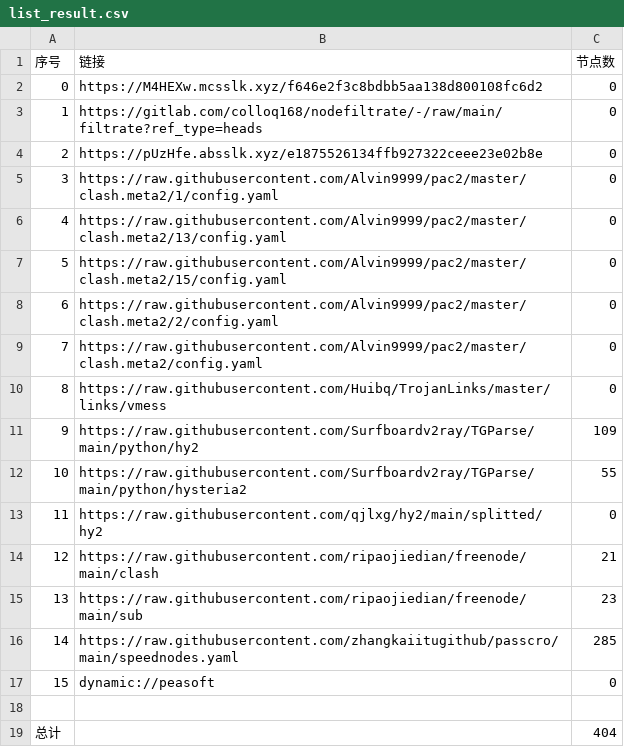
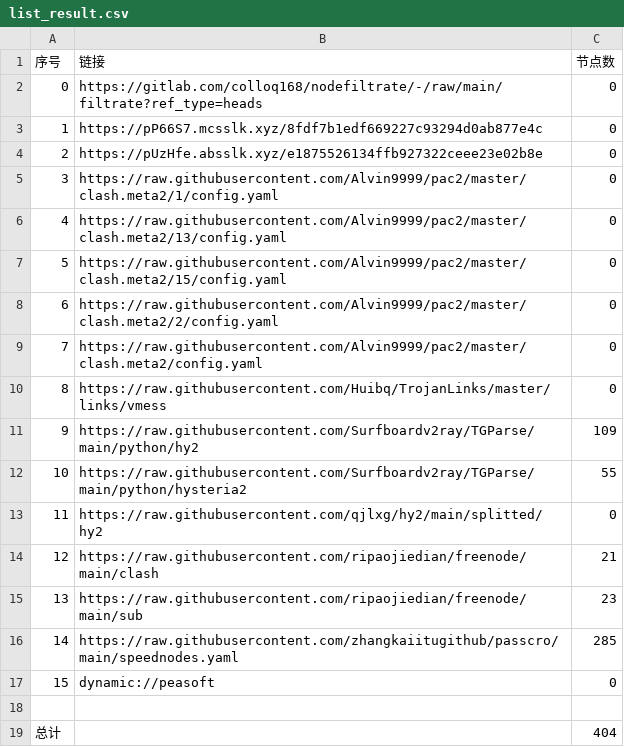
Before and after one commit to hicass-1102/AutoMergePublicNodes, a CSV file: list_result.csv, drawn as a sheet.

```diff
--- a/list_result.csv
+++ b/list_result.csv
@@ -1,4 +1,4 @@
 序号,链接,节点数
-0,https://M4HEXw.mcsslk.xyz/f646e2f3c8bdbb5aa138d800108fc6d2,0
-1,https://gitlab.com/colloq168/nodefiltrate/-/raw/main/filtrate?ref_type=heads,0
+0,https://gitlab.com/colloq168/nodefiltrate/-/raw/main/filtrate?ref_type=heads,0
+1,https://pP66S7.mcsslk.xyz/8fdf7b1edf669227c93294d0ab877e4c,0
 2,https://pUzHfe.absslk.xyz/e1875526134ffb927322ceee23e02b8e,0
```
Also changed, not shown: 5 other files.
